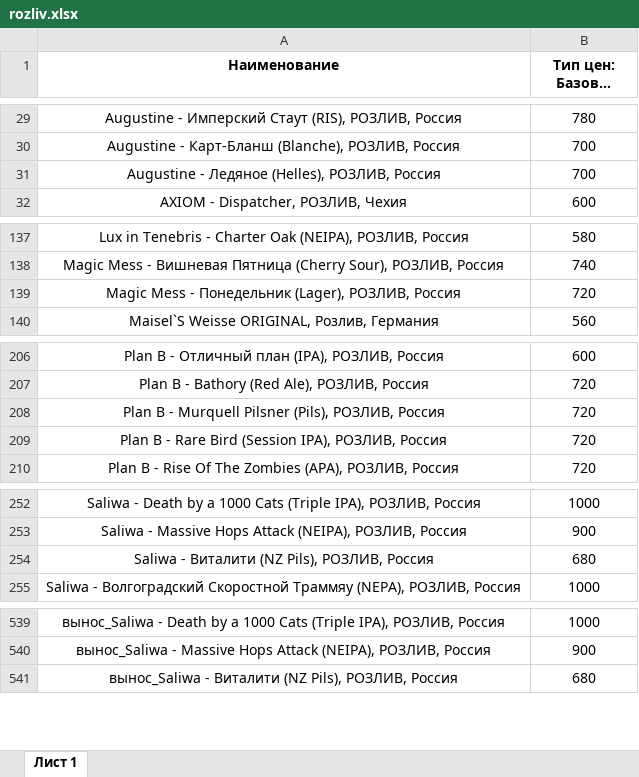
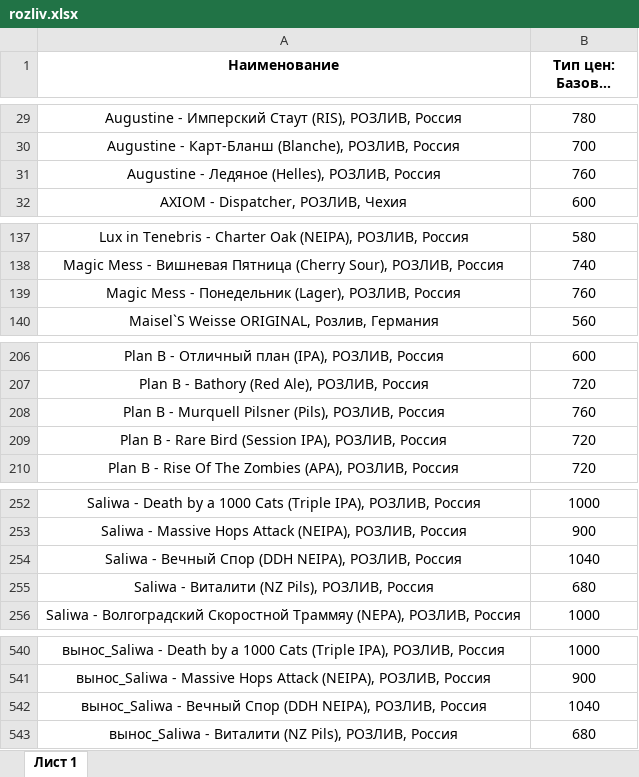
Before and after one commit to Saturnych/ohmybeer.ru, an Excel workbook: src/data/rozliv.xlsx, sheet Лист 1, drawn as a sheet; only a part is shown, gaps mark what is left out; long unchanged cells end in …; values as stored, in another font and other column widths than the file's, no borders; the diff covers the shown part only; the diff names each change by its address in the sheet, - before the commit and + after, or states it on an @@ line.

```diff
--- a/src/data/rozliv.xlsx (sheet Лист 1)
+++ b/src/data/rozliv.xlsx (sheet Лист 1)
-B31 (Тип цен: Базовые цены): 700
+B31 (Тип цен: Базовые цены): 760
-B139 (Тип цен: Базовые цены): 720
+B139 (Тип цен: Базовые цены): 760
-B208 (Тип цен: Базовые цены): 720
+B208 (Тип цен: Базовые цены): 760
+row 254: Saliwa - Вечный Спор (DDH NEIPA), РОЗЛИВ, Россия | 1040
+row 542: вынос_Saliwa - Вечный Спор (DDH NEIPA), РОЗЛИВ, Россия | 1040
```
Also changed, not shown: 5 edited cells elsewhere in this sheet, 14 other files.
